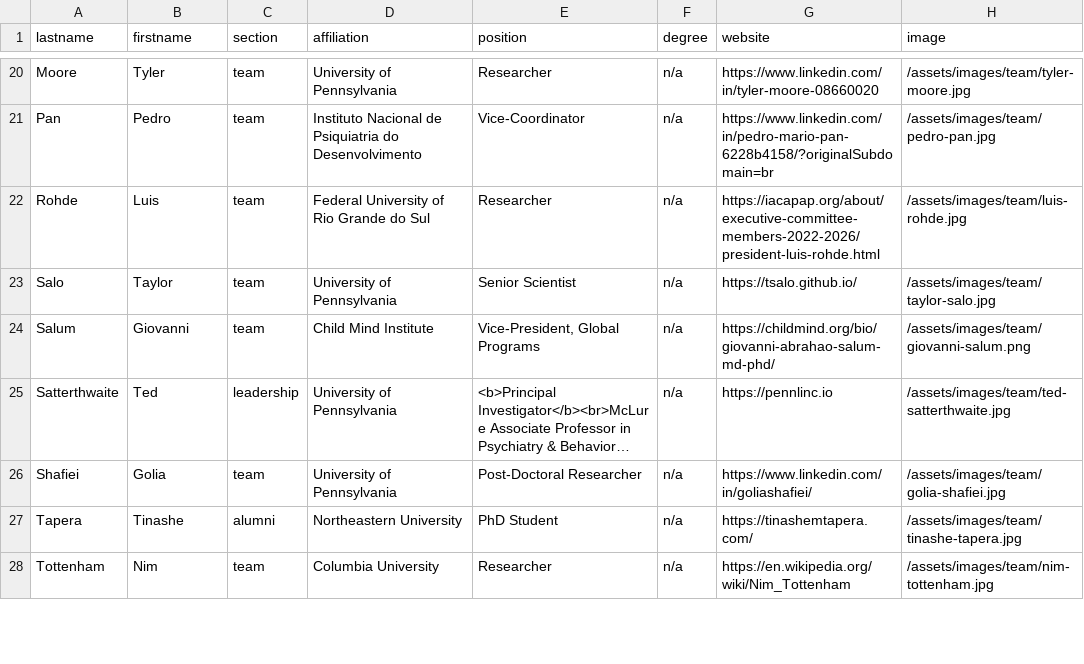
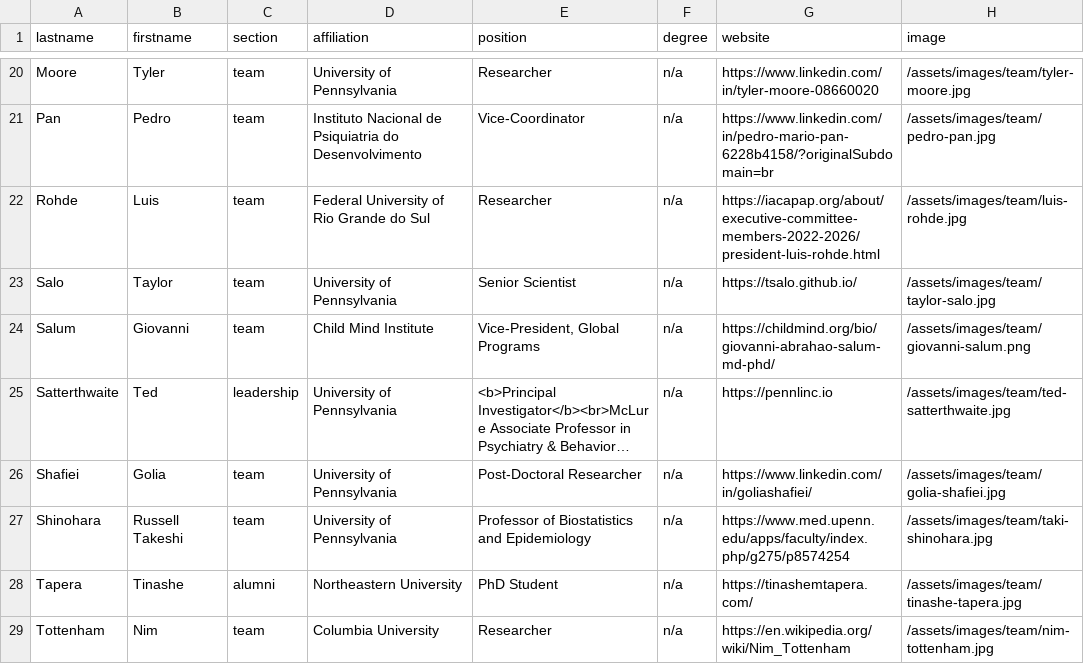
Before and after one commit to tsalo/ReproBrainChart.github.io, a CSV file: _data/team.csv, drawn as a sheet; only a part is shown, gaps mark what is left out; long unchanged cells end in …; the diff names each change by its address in the sheet, - before the commit and + after, or states it on an @@ line.

Commit message:
Add Taki to the website (#73)

```diff
--- a/_data/team.csv
+++ b/_data/team.csv
+row 27: Shinohara | Russell Takeshi | team | University of Pennsylvania | Professor of Biostatistics and Epidemiology | n/a | https://www.med.upenn.edu/apps/faculty/index.php/g275/p8574254 | /assets/images/team/taki-shinohara.jpg
```
Also changed, not shown: 2 other files.
